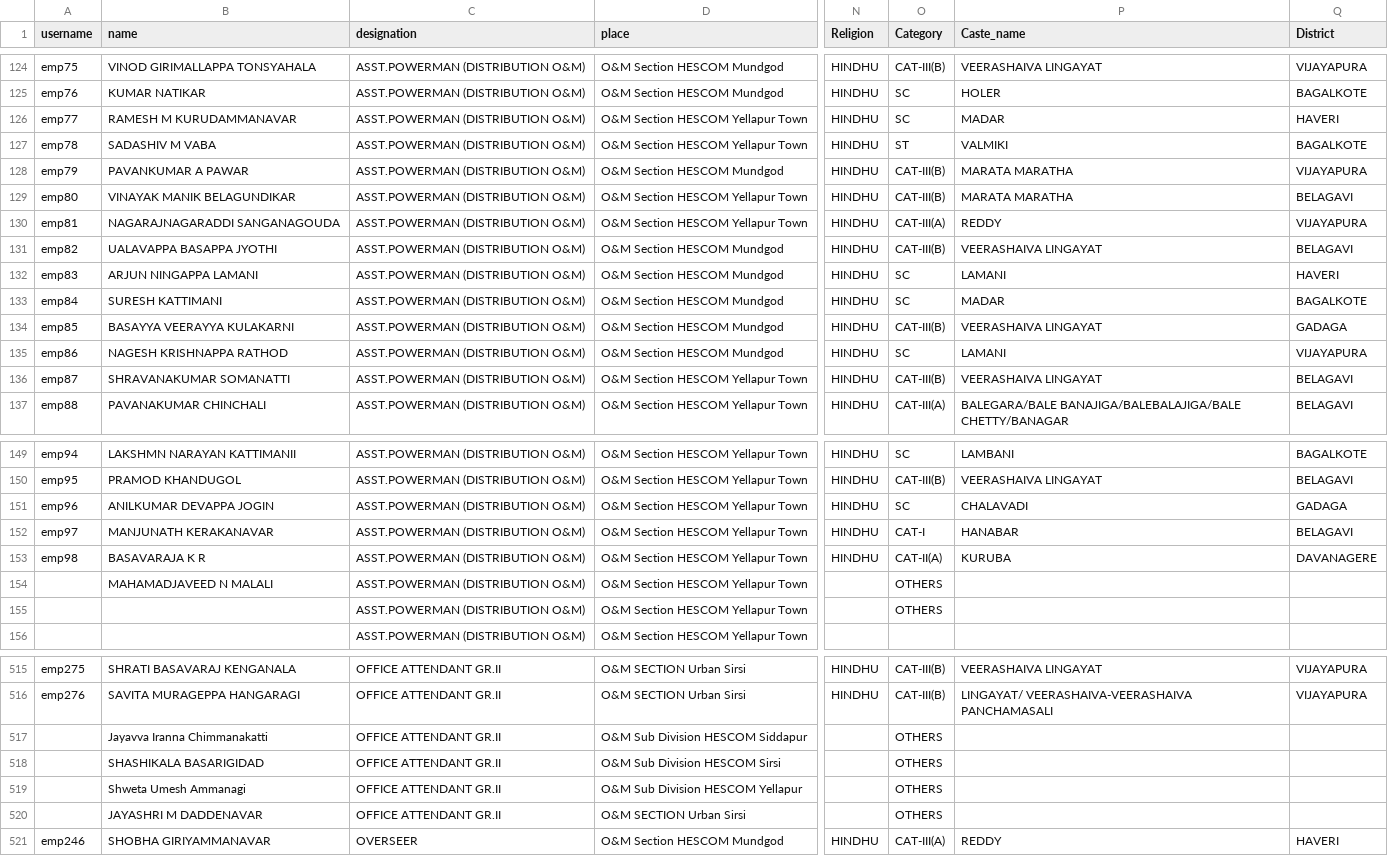
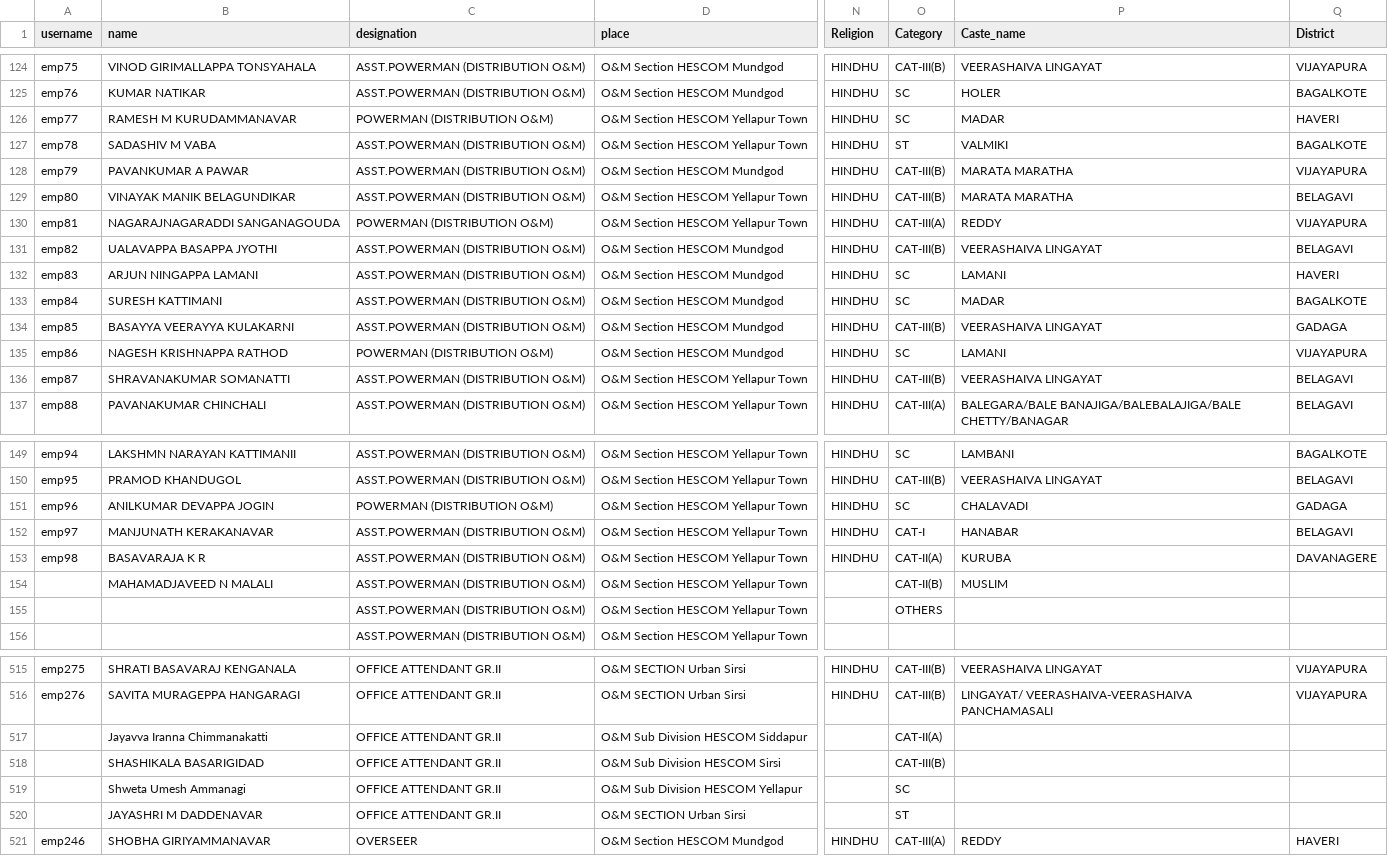
Before and after one commit to hescomsalary1-sudo/salary-data, a CSV file: employee.csv, drawn as a sheet; only a part is shown, gaps mark what is left out; the diff covers the shown part only; the diff names each change by its address in the sheet, - before the commit and + after, or states it on an @@ line.

```diff
--- a/employee.csv
+++ b/employee.csv
-C126 (designation): ASST.POWERMAN (DISTRIBUTION O&M)
+C126 (designation): POWERMAN (DISTRIBUTION O&M)
-C130 (designation): ASST.POWERMAN (DISTRIBUTION O&M)
+C130 (designation): POWERMAN (DISTRIBUTION O&M)
-C135 (designation): ASST.POWERMAN (DISTRIBUTION O&M)
+C135 (designation): POWERMAN (DISTRIBUTION O&M)
-C151 (designation): ASST.POWERMAN (DISTRIBUTION O&M)
+C151 (designation): POWERMAN (DISTRIBUTION O&M)
-O154 (Category): OTHERS
+O154 (Category): CAT-II(B)
-P154 (Caste_name): (empty)
+P154 (Caste_name): MUSLIM
-O517 (Category): OTHERS
+O517 (Category): CAT-II(A)
-O518 (Category): OTHERS
+O518 (Category): CAT-III(B)
-O519 (Category): OTHERS
+O519 (Category): SC
-O520 (Category): OTHERS
+O520 (Category): ST
```
Also changed, not shown: 3 added rows, 3 removed rows and 22 edited cells elsewhere in this file.
